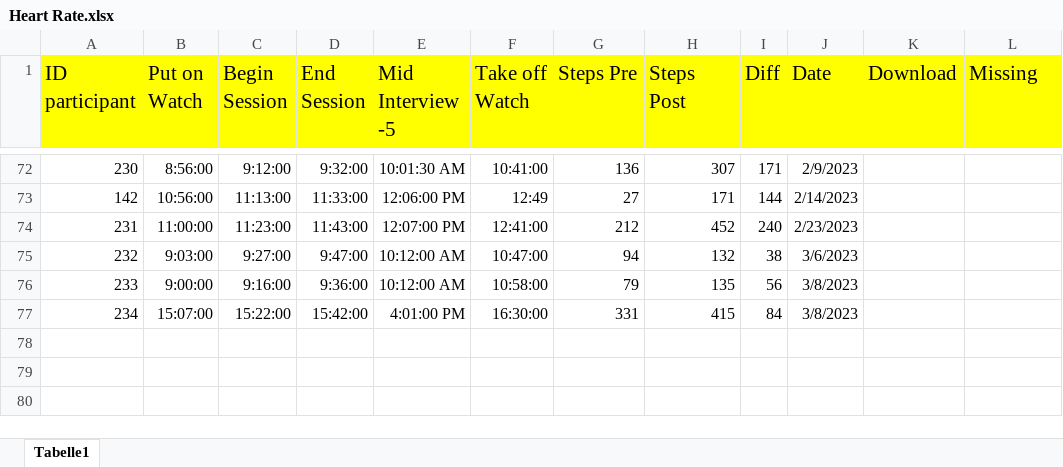
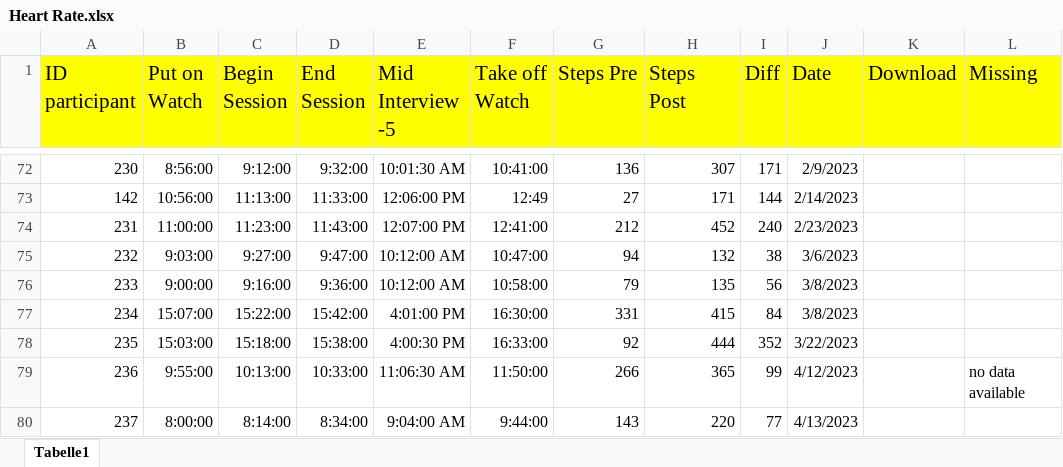
Before and after one commit to MandyKlatt/Mandy-PhD, an Excel workbook: 02_paper/02_study/02_fitbit paper/data/Heart Rate.xlsx, sheet Tabelle1, drawn as a sheet; only a part is shown, gaps mark what is left out; values as stored, in another font and other column widths than the file's, no borders; charts and pictures not drawn; the diff names each change by its address in the sheet, - before the commit and + after, or states it on an @@ line.

Commit message:
upload fitbit data

```diff
--- a/02_paper/02_study/02_fitbit paper/data/Heart Rate.xlsx (sheet Tabelle1)
+++ b/02_paper/02_study/02_fitbit paper/data/Heart Rate.xlsx (sheet Tabelle1)
+row 78: 235 | 15:03:00 | 15:18:00 | 15:38:00 | 4:00:30 PM | 16:33:00 | 92 | 444 | 352 | 3/22/2023
+row 79: 236 | 9:55:00 | 10:13:00 | 10:33:00 | 11:06:30 AM | 11:50:00 | 266 | 365 | 99 | 4/12/2023 |  | no data available
+row 80: 237 | 8:00:00 | 8:14:00 | 8:34:00 | 9:04:00 AM | 9:44:00 | 143 | 220 | 77 | 4/13/2023
```
Also changed, not shown: charts or pictures, 12 other files.
